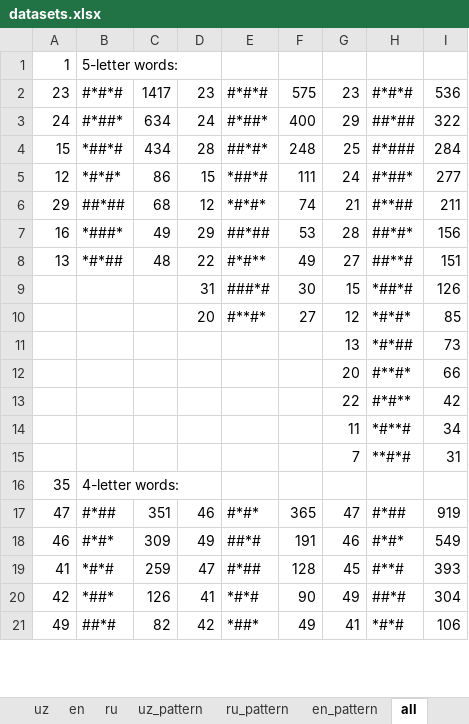
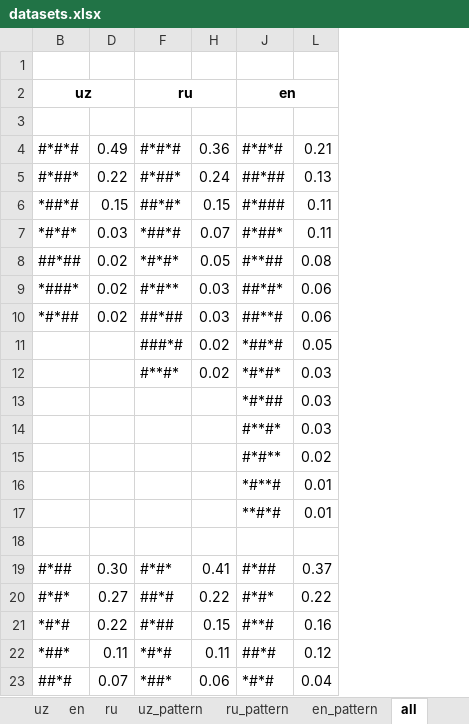
Before and after one commit to UlugbekSalaev/MatchingLetterGame, an Excel workbook: datasets.xlsx, sheet all, drawn as a sheet; only a part is shown; values as stored, in another font and other column widths than the file's, no borders; removed rows and columns are numbered as before the commit, all else as after; the diff names each change by its address in the sheet, - before the commit and + after, or states it on an @@ line.

```diff
--- a/datasets.xlsx (sheet all)
+++ b/datasets.xlsx (sheet all)
@@ column A hidden, rows 1-21: 1 | 23 | 24 | 15 | 12 | 29 | 16 | 13 |  |  |  |  |  |  |  | 35 | 47 | 46 | 41 | 42 | 49 @@
@@ column C hidden, rows 2-21: 1417 | 634 | 434 | 86 | 68 | 49 | 48 |  |  |  |  |  |  |  |  | 351 | 309 | 259 | 126 | 82 @@
-column D, rows 2-21: 23 | 24 | 28 | 15 | 12 | 29 | 22 | 31 | 20 |  |  |  |  |  |  | 46 | 49 | 47 | 41 | 42
+column D, rows 4-23: 0.49 | 0.22 | 0.15 | 0.03 | 0.02 | 0.02 | 0.02 |  |  |  |  |  |  |  |  | 0.30 | 0.27 | 0.22 | 0.11 | 0.07
-column F, rows 2-21: 575 | 400 | 248 | 111 | 74 | 53 | 49 | 30 | 27 |  |  |  |  |  |  | 365 | 191 | 128 | 90 | 49
@@ column G hidden, rows 2-21: 23 | 29 | 25 | 24 | 21 | 28 | 27 | 15 | 12 | 13 | 20 | 22 | 11 | 7 |  | 47 | 46 | 45 | 49 | 41 @@
+column H, rows 4-23: 0.36 | 0.24 | 0.15 | 0.07 | 0.05 | 0.03 | 0.03 | 0.02 | 0.02 |  |  |  |  |  |  | 0.41 | 0.22 | 0.15 | 0.11 | 0.06
@@ column I hidden, rows 2-21: 536 | 322 | 284 | 277 | 211 | 156 | 151 | 126 | 85 | 73 | 66 | 42 | 34 | 31 |  | 919 | 549 | 393 | 304 | 106 @@
+column L, rows 4-23: 0.21 | 0.13 | 0.11 | 0.11 | 0.08 | 0.06 | 0.06 | 0.05 | 0.03 | 0.03 | 0.03 | 0.02 | 0.01 | 0.01 |  | 0.37 | 0.22 | 0.16 | 0.12 | 0.04
-row 1: 1 | 5-letter words:
+row 1: (empty)
+row 2: uz |  | ru |  | en
+row 3: (empty)
-F9: ##*##
+F9: #*#**
-F10: #*#**
+F10: ##*##
-row 18: 35 | 4-letter words:
+row 18: (empty)
```
Also changed, not shown: sheet ru_pattern, hidden cells, 1 other file.
